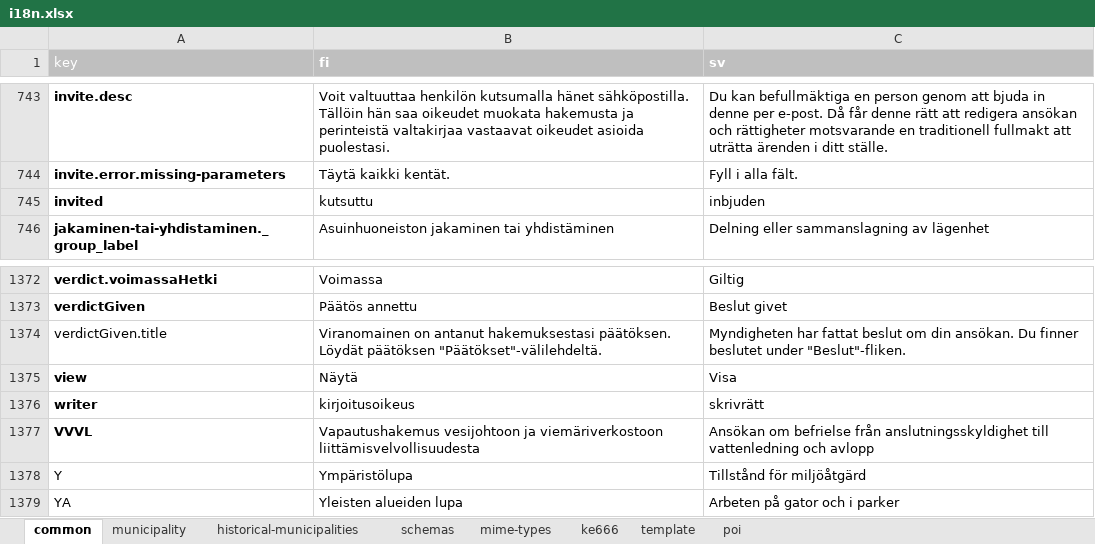
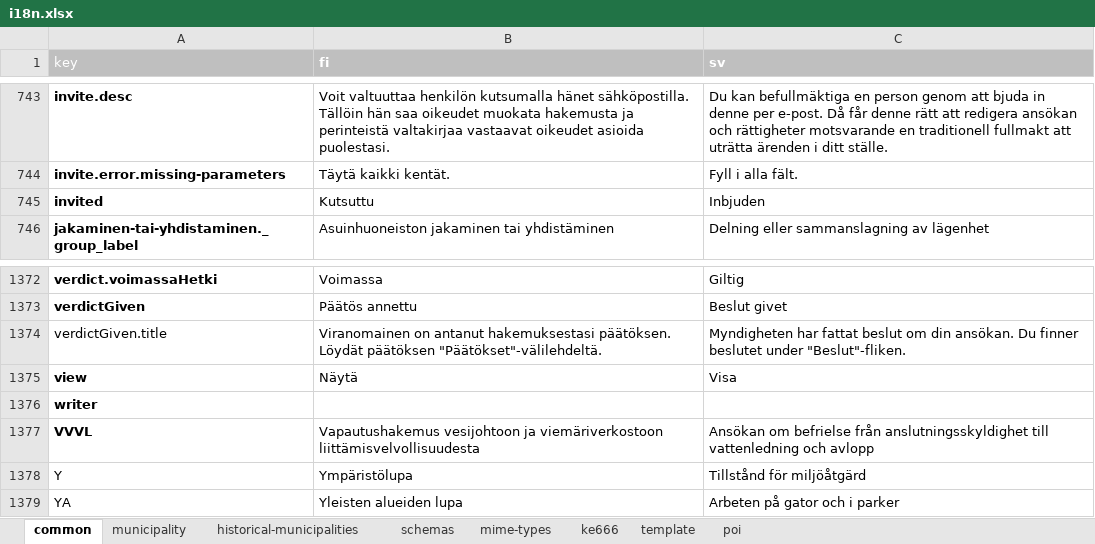
Before and after one commit to lupapiste/lupapiste, an Excel workbook: resources/i18n.xlsx, sheet common, drawn as a sheet; only a part is shown, gaps mark what is left out; values as stored, in another font and other column widths than the file's, no borders; conditional formats not drawn; the diff names each change by its address in the sheet, - before the commit and + after, or states it on an @@ line.

Commit message:
layout and new localizations for invite list

```diff
--- a/resources/i18n.xlsx (sheet common)
+++ b/resources/i18n.xlsx (sheet common)
-B745 (fi): kutsuttu
+B745 (fi): Kutsuttu
-C745 (sv): inbjuden
+C745 (sv): Inbjuden
-B1376 (fi): kirjoitusoikeus
+B1376 (fi): (empty)
-C1376 (sv): skrivrätt
+C1376 (sv): (empty)
```
Also changed, not shown: 3 other files.
